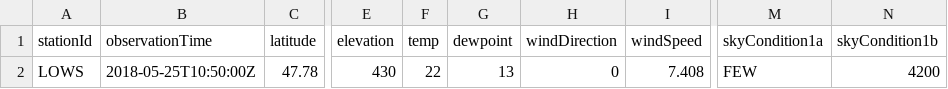
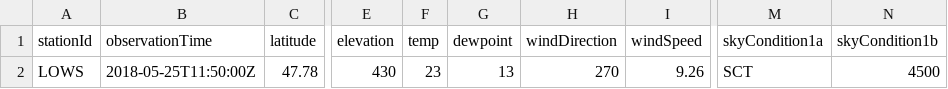
Before and after one commit to mmittlb/pywde1, a CSV file: metar1.csv, drawn as a sheet; only a part is shown, gaps mark what is left out; the diff names each change by its address in the sheet, - before the commit and + after, or states it on an @@ line.

```diff
--- a/metar1.csv
+++ b/metar1.csv
-B2 (observationTime): 2018-05-25T10:50:00Z
+B2 (observationTime): 2018-05-25T11:50:00Z
-F2 (temp): 22
+F2 (temp): 23
-H2 (windDirection): 0
+H2 (windDirection): 270
-I2 (windSpeed): 7.408
+I2 (windSpeed): 9.26
-M2 (skyCondition1a): FEW
+M2 (skyCondition1a): SCT
-N2 (skyCondition1b): 4200
+N2 (skyCondition1b): 4500
```
